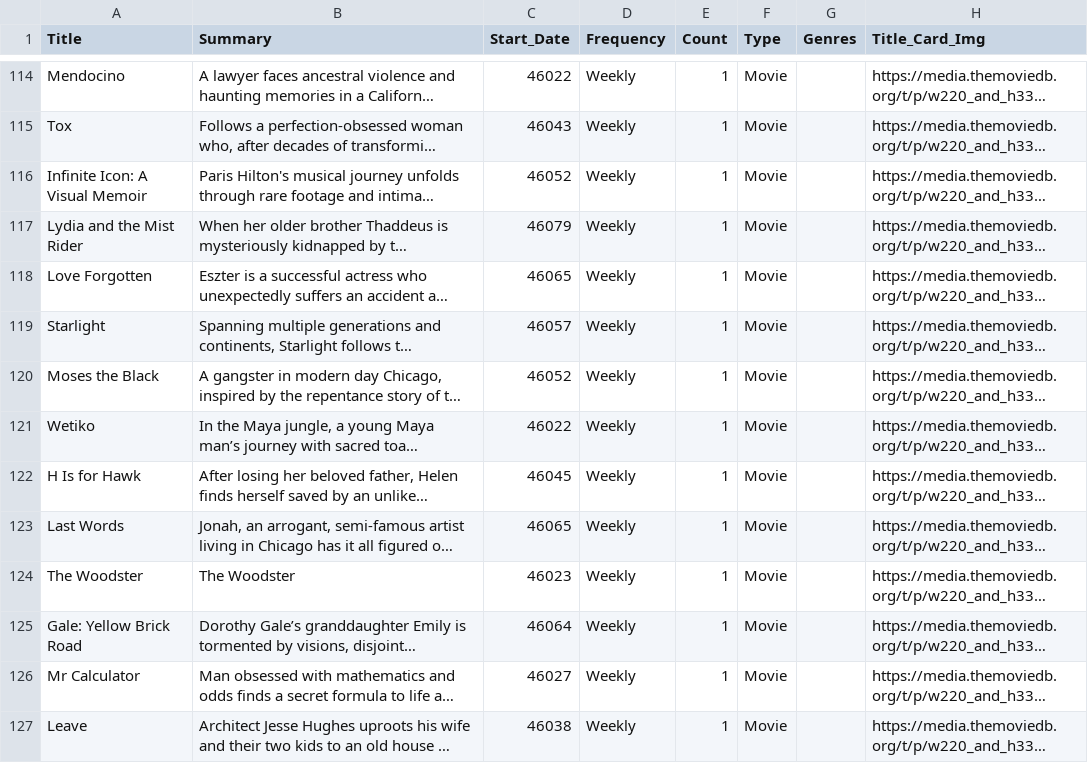
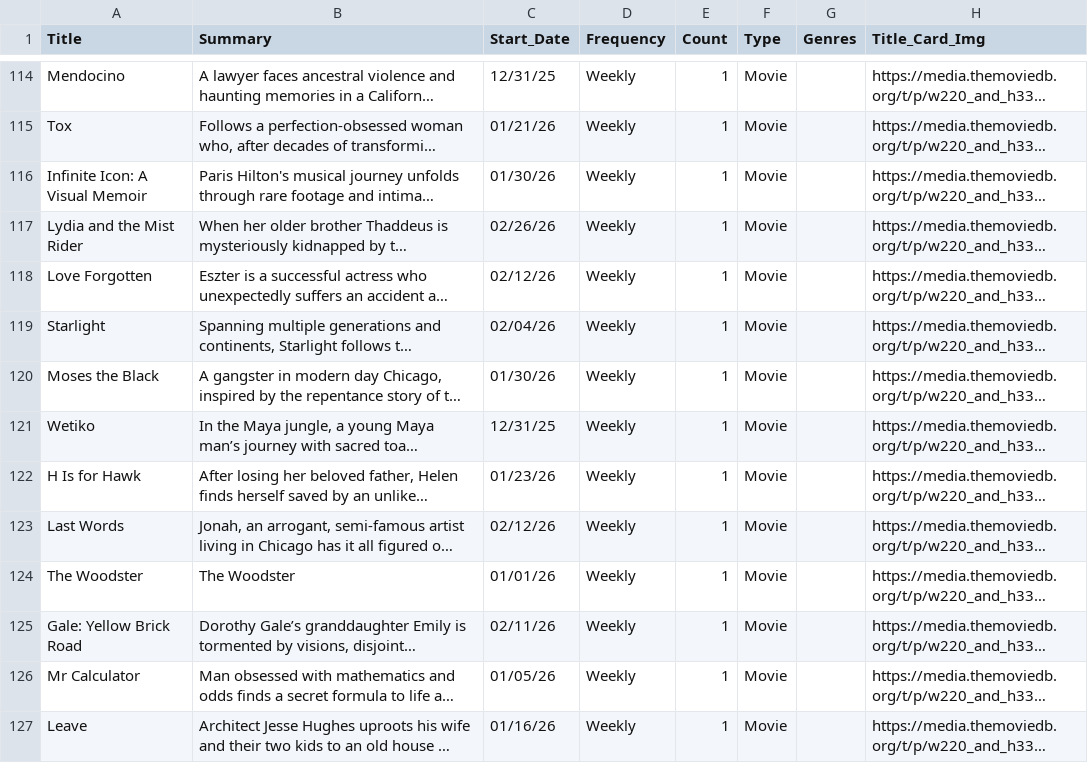
Before and after one commit to YolBolsun/SmallSchedulingApp, a CSV file: defaultEvents.csv, drawn as a sheet; only a part is shown, gaps mark what is left out; long unchanged cells end in …; the diff covers the shown part only; the diff names each change by its address in the sheet, - before the commit and + after, or states it on an @@ line.

```diff
--- a/defaultEvents.csv
+++ b/defaultEvents.csv
-C114 (Start_Date): 46022
+C114 (Start_Date): 12/31/25
-C115 (Start_Date): 46043
+C115 (Start_Date): 01/21/26
-C116 (Start_Date): 46052
+C116 (Start_Date): 01/30/26
-C117 (Start_Date): 46079
+C117 (Start_Date): 02/26/26
-C118 (Start_Date): 46065
+C118 (Start_Date): 02/12/26
-C119 (Start_Date): 46057
+C119 (Start_Date): 02/04/26
-C120 (Start_Date): 46052
+C120 (Start_Date): 01/30/26
-C121 (Start_Date): 46022
+C121 (Start_Date): 12/31/25
-C122 (Start_Date): 46045
+C122 (Start_Date): 01/23/26
-C123 (Start_Date): 46065
+C123 (Start_Date): 02/12/26
-C124 (Start_Date): 46023
+C124 (Start_Date): 01/01/26
-C125 (Start_Date): 46064
+C125 (Start_Date): 02/11/26
-C126 (Start_Date): 46027
+C126 (Start_Date): 01/05/26
-C127 (Start_Date): 46038
+C127 (Start_Date): 01/16/26
```
Also changed, not shown: 70 edited cells elsewhere in this file.
